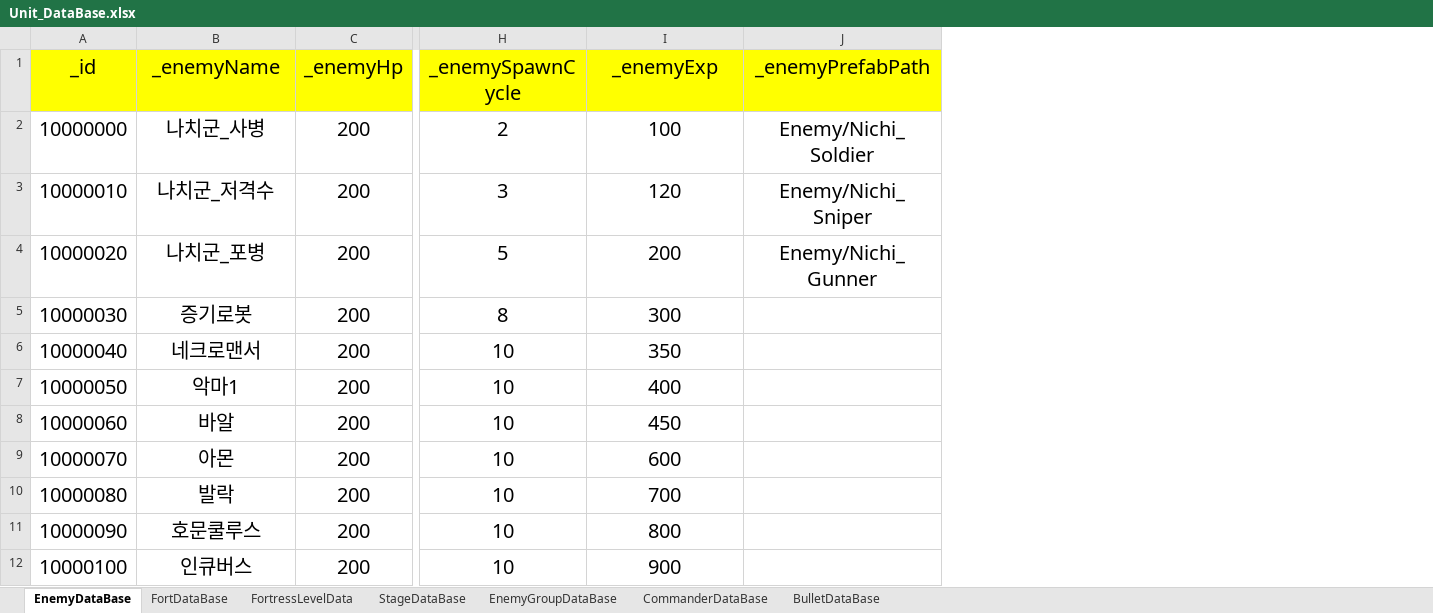
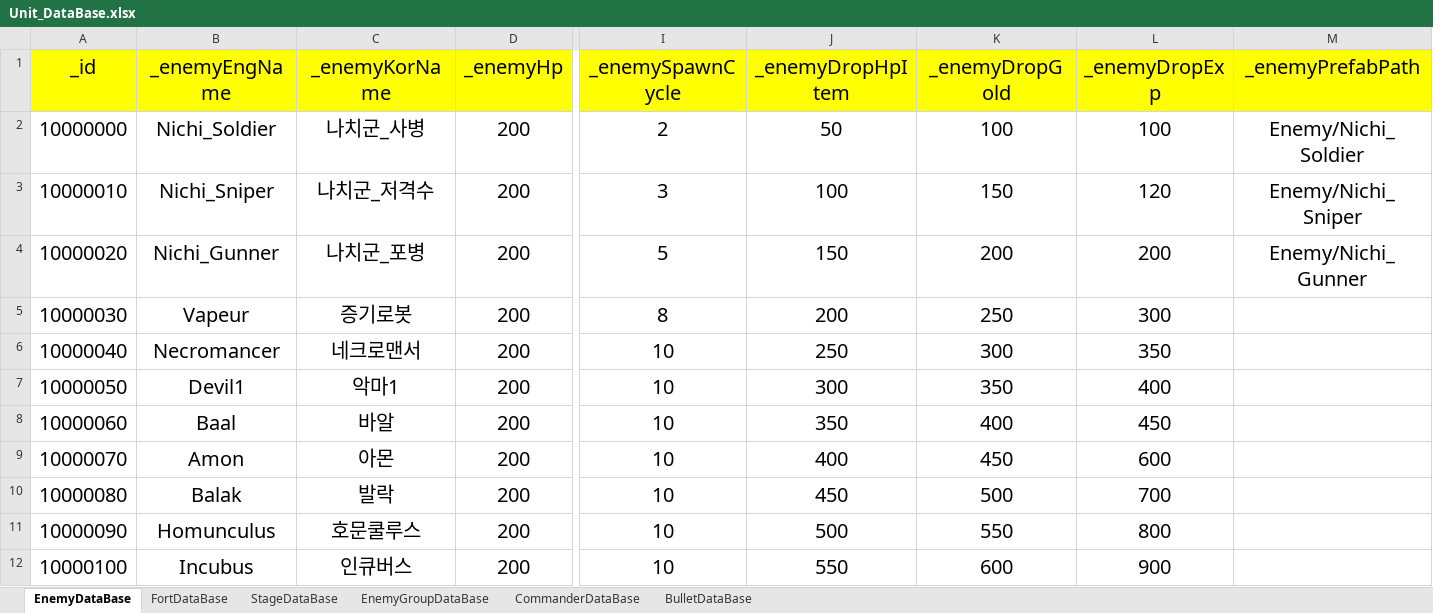
Before and after one commit to baekwinter/World_War_I_1914, an Excel workbook: Assets/DataBase/Unit_DataBase.xlsx, sheet EnemyDataBase, drawn as a sheet; only a part is shown, gaps mark what is left out; values as stored, in another font and other column widths than the file's, no borders; addresses are those after the commit; the diff names each change by its address in the sheet, - before the commit and + after, or states it on an @@ line.

```diff
--- a/Assets/DataBase/Unit_DataBase.xlsx (sheet EnemyDataBase)
+++ b/Assets/DataBase/Unit_DataBase.xlsx (sheet EnemyDataBase)
-sheet tab: FortressLevelData
+column B (_enemyEngName), rows 2-12: Nichi_Soldier | Nichi_Sniper | Nichi_Gunner | Vapeur | Necromancer | Devil1 | Baal | Amon | Balak | Homunculus | Incubus
+column J (_enemyDropHpItem), rows 2-12: 50 | 100 | 150 | 200 | 250 | 300 | 350 | 400 | 450 | 500 | 550
+column K (_enemyDropGold), rows 2-12: 100 | 150 | 200 | 250 | 300 | 350 | 400 | 450 | 500 | 550 | 600
-C1: _enemyName
+C1: _enemyKorName
-L1: _enemyExp
+L1: _enemyDropExp
```
Also changed, not shown: 26 other files.
